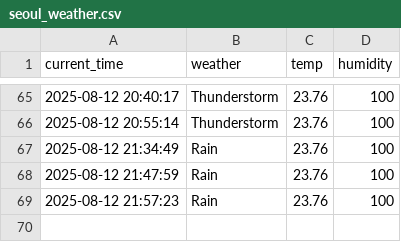
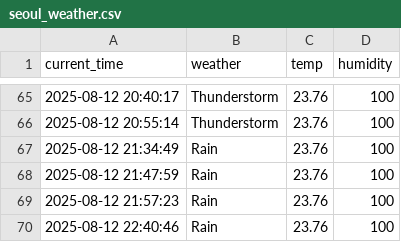
Before and after one commit to moonzseong/weather, a CSV file: seoul_weather.csv, drawn as a sheet; only a part is shown, gaps mark what is left out.

```diff
--- a/seoul_weather.csv
+++ b/seoul_weather.csv
@@ -69 +69,2 @@ current_time,weather,temp,humidity
 2025-08-12 21:57:23,Rain,23.76,100
+2025-08-12 22:40:46,Rain,23.76,100
```
